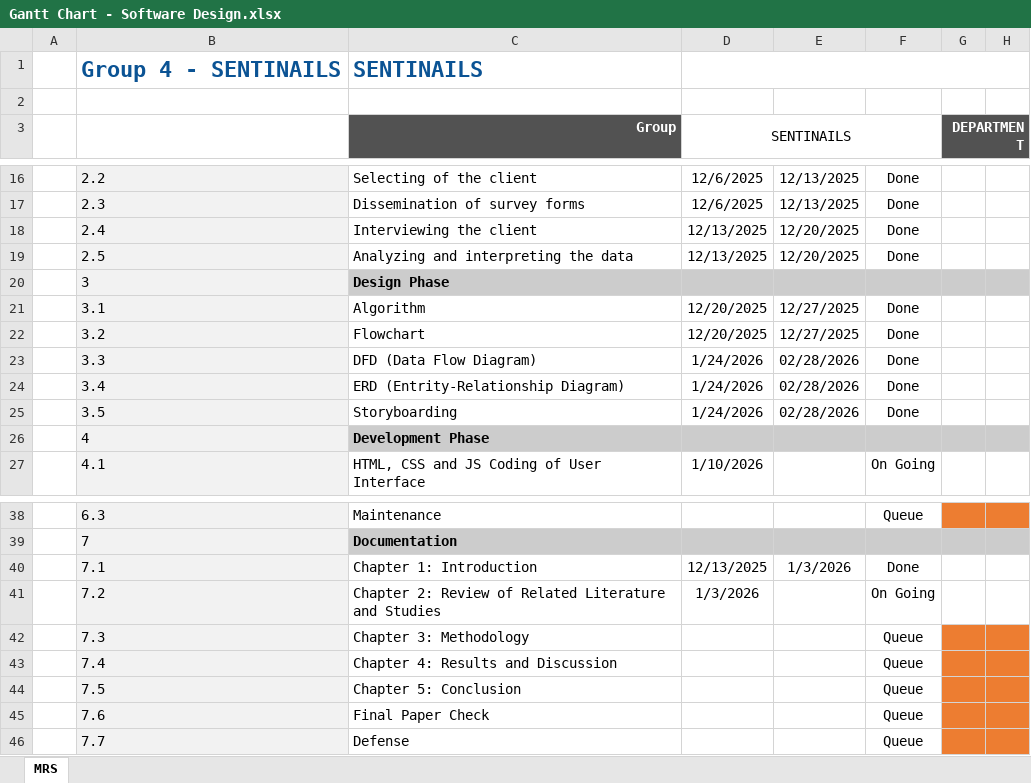
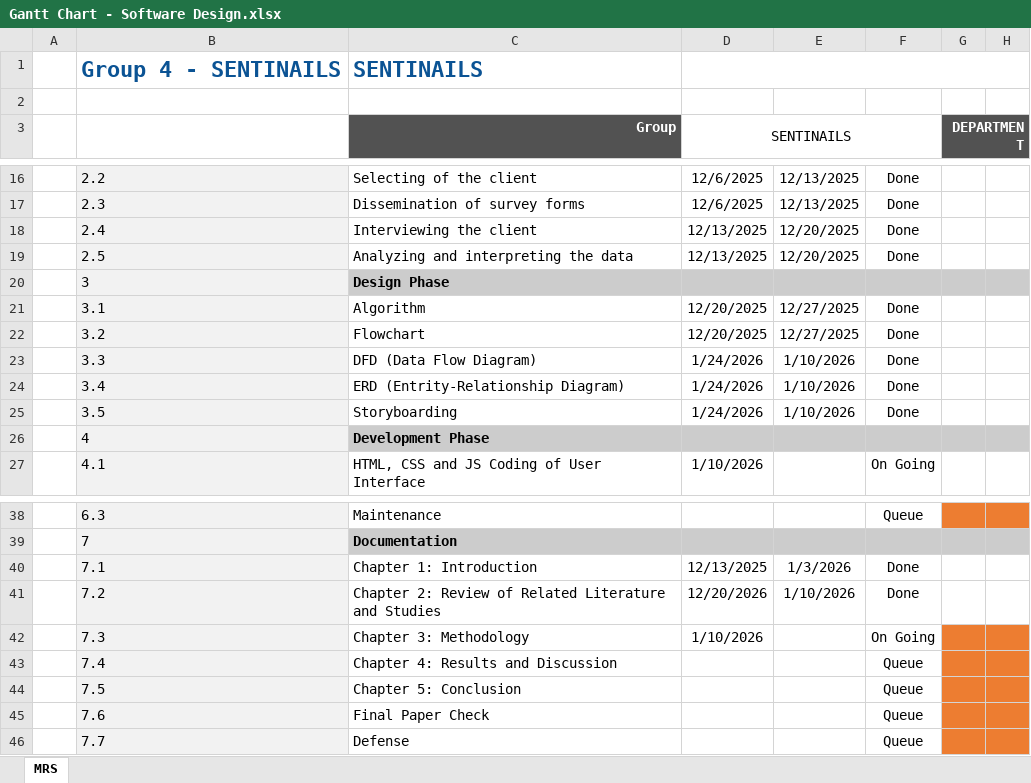
Before and after one commit to Bryan-Villanueva/CPE-204-Software-Design, an Excel workbook: Gantt Chart - Software Design.xlsx, sheet MRS, drawn as a sheet; only a part is shown, gaps mark what is left out; values as stored, in another font and other column widths than the file's, no borders; the diff names each change by its address in the sheet, - before the commit and + after, or states it on an @@ line.

Commit message:
Add files via upload

```diff
--- a/Gantt Chart - Software Design.xlsx (sheet MRS)
+++ b/Gantt Chart - Software Design.xlsx (sheet MRS)
-E23:E25: 02/28/2026
+E23:E25: 1/10/2026
-D41 (SENTINAILS): 1/3/2026
+D41 (SENTINAILS): 12/20/2026
-E41: (empty)
+E41: 1/10/2026
-F41: On Going
+F41: Done
-D42 (SENTINAILS): (empty)
+D42 (SENTINAILS): 1/10/2026
-F42: Queue
+F42: On Going
```
